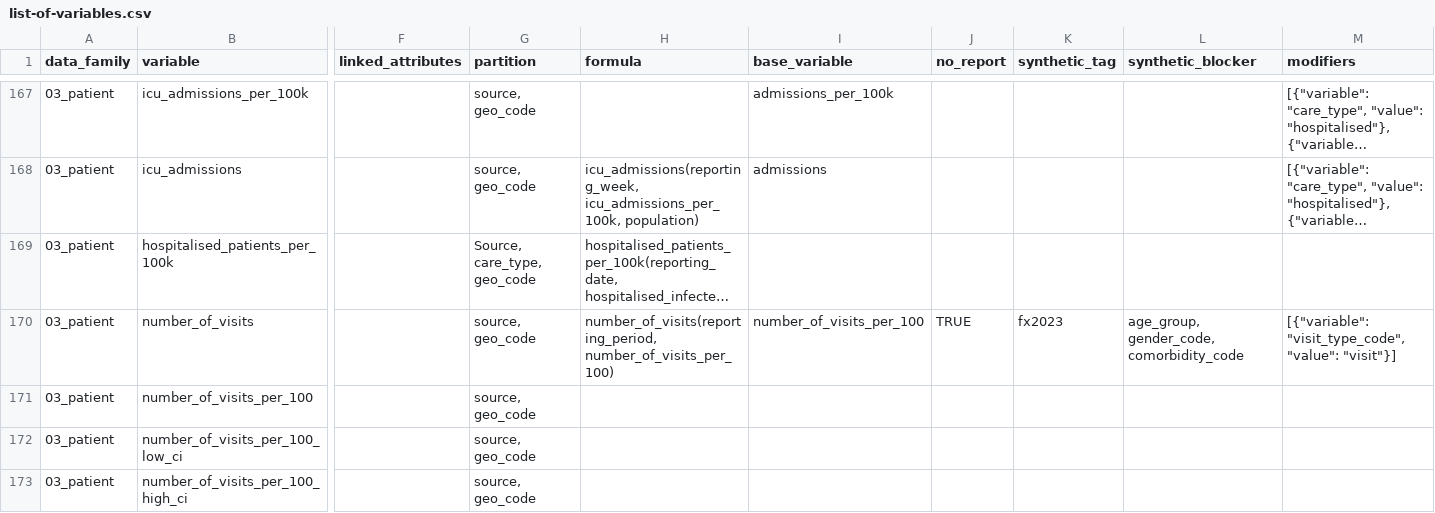
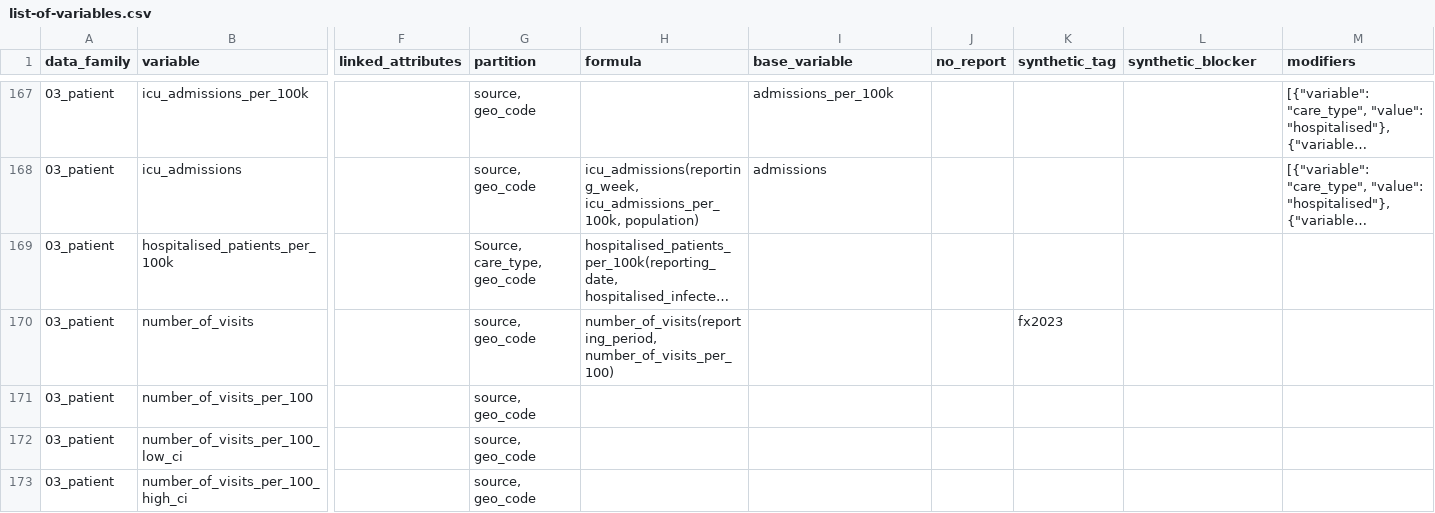
Before and after one commit to pandem2/pandem-source, a CSV file: pandemsource/data/list-of-variables.csv, drawn as a sheet; only a part is shown, gaps mark what is left out; long unchanged cells end in …; the diff names each change by its address in the sheet, - before the commit and + after, or states it on an @@ line.

```diff
--- a/pandemsource/data/list-of-variables.csv
+++ b/pandemsource/data/list-of-variables.csv
-I170 (base_variable): number_of_visits_per_100
+I170 (base_variable): (empty)
-J170 (no_report): TRUE
+J170 (no_report): (empty)
-L170 (synthetic_blocker): age_group, gender_code, comorbidity_code
+L170 (synthetic_blocker): (empty)
-M170 (modifiers): [{"variable": "visit_type_code", "value": "visit"}]
+M170 (modifiers): (empty)
```
Also changed, not shown: 1 other file.
